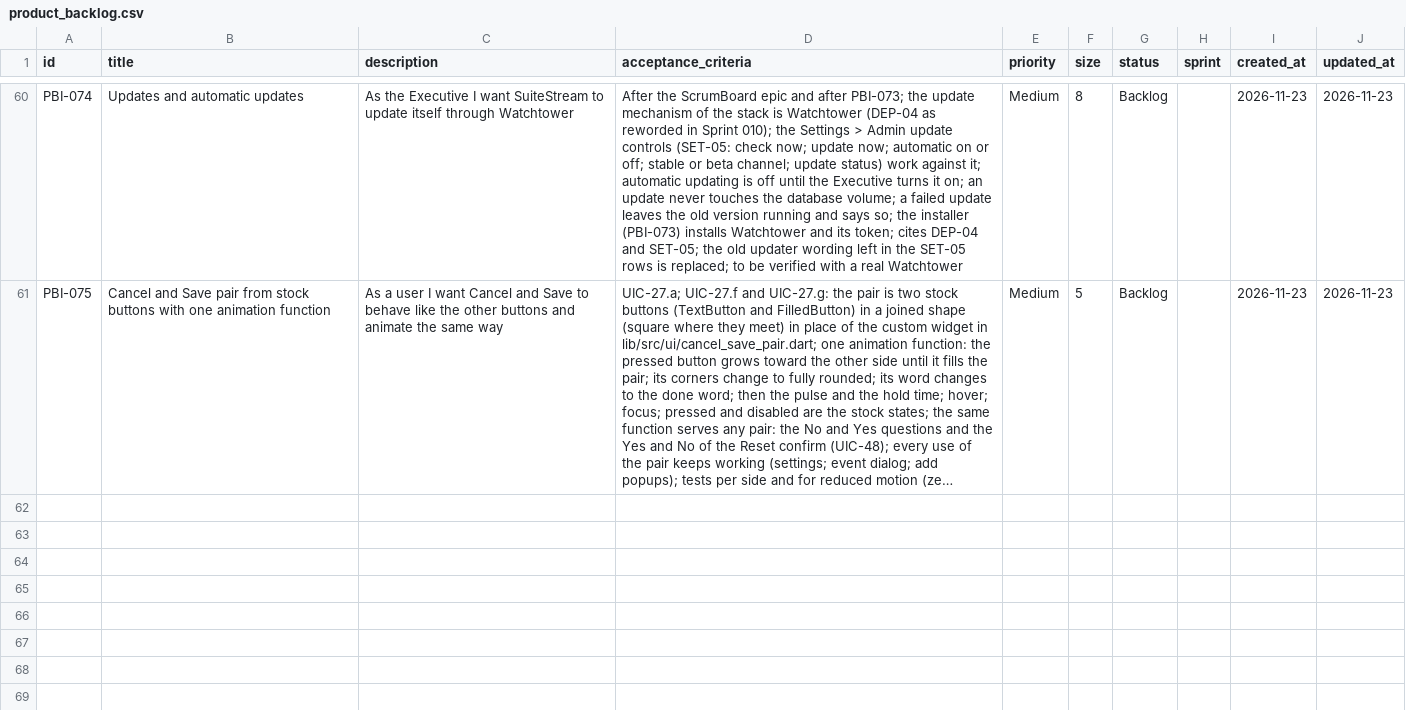
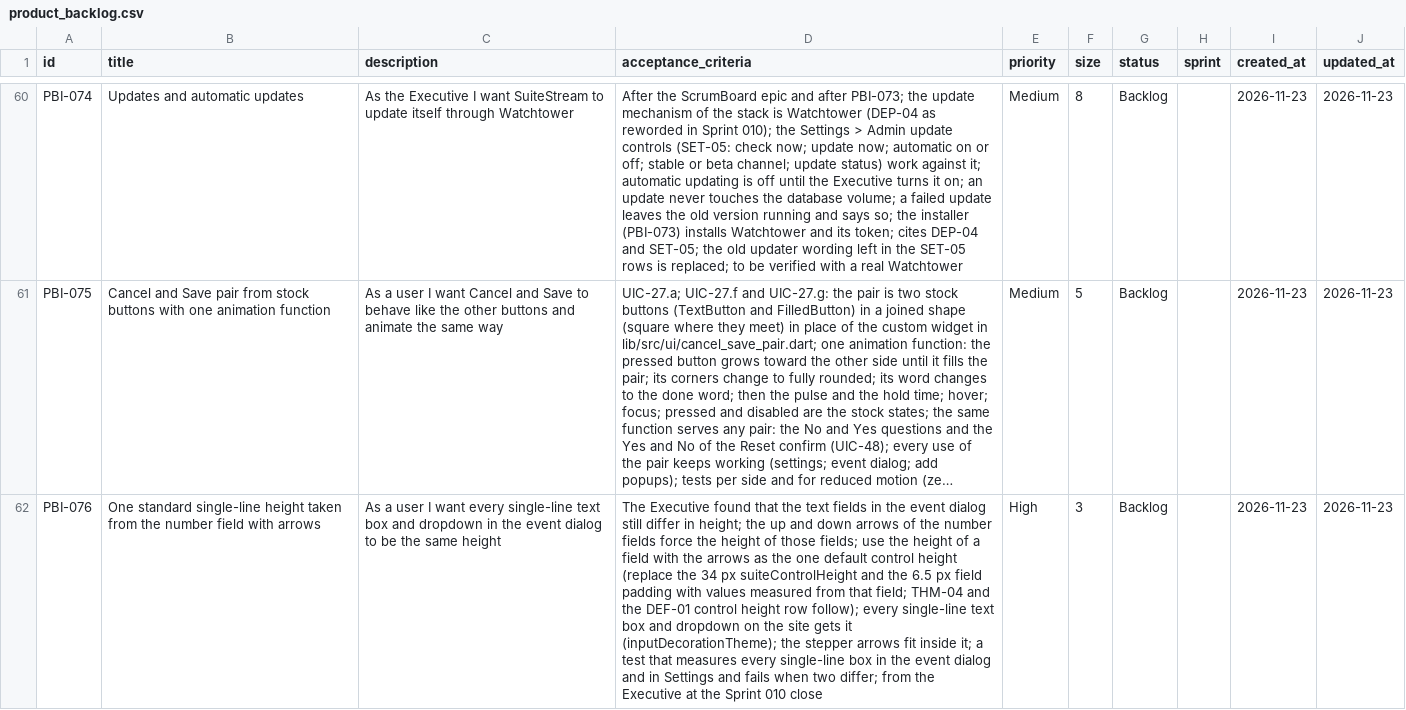
Before and after one commit to Uuugh/SuiteStream, a CSV file: scrum/product_backlog.csv, drawn as a sheet; only a part is shown, gaps mark what is left out; long unchanged cells end in …; the diff names each change by its address in the sheet, - before the commit and + after, or states it on an @@ line.

```diff
--- a/scrum/product_backlog.csv
+++ b/scrum/product_backlog.csv
+row 62: PBI-076 | One standard single-line height taken from the number field with arrows | As a user I want every single-line text box and dropdown in the event dialog to be the same height | The Executive found that the text fields in the event dialog still differ in height; the up and down arrows of the number fields force the height of those fields; use the height of a field with the arrows as the one default control height (replace the 34 px suiteControlHeight and the 6.5 px field padding with values measured from that field; THM-04 and the DEF-01 control height row follow); every single-line text box and dropdown on the site gets it (inputDecorationTheme); the stepper arrows fit inside it; a test that measures every single-line box in the event dialog and in Settings and fails when two differ; from the Executive at the Sprint 010 close | High | 3 | Backlog |  | 2026-11-23 | 2026-11-23
```
